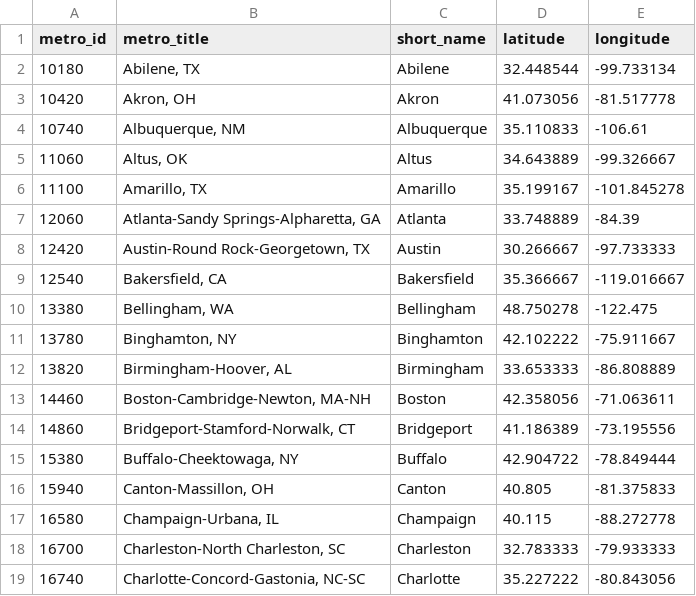
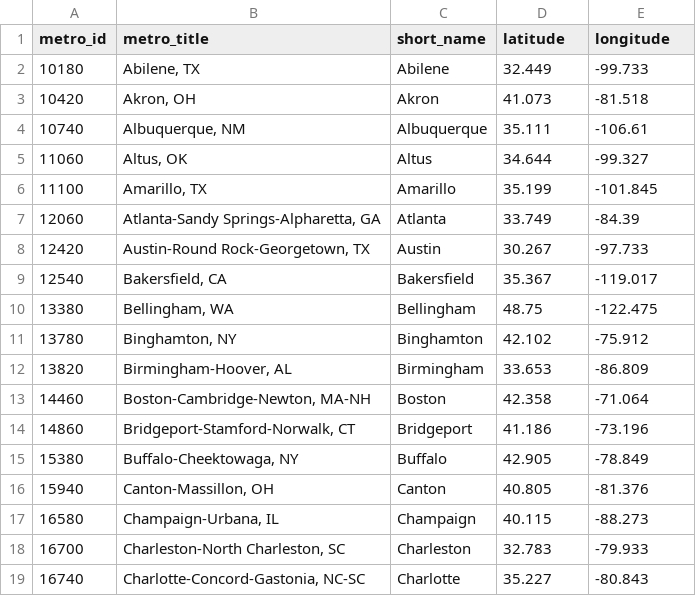
Before and after one commit to bogardpd/lodging_data_utils, a CSV file: data/metro_areas.csv, drawn as a sheet; only a part is shown; the diff covers the shown part only.

```diff
--- a/data/metro_areas.csv
+++ b/data/metro_areas.csv
@@ -1,19 +1,19 @@
 metro_id,metro_title,short_name,latitude,longitude
-10180,"Abilene, TX",Abilene,32.448544,-99.733134
-10420,"Akron, OH",Akron,41.073056,-81.517778
-10740,"Albuquerque, NM",Albuquerque,35.110833,-106.61
-11060,"Altus, OK",Altus,34.643889,-99.326667
-11100,"Amarillo, TX",Amarillo,35.199167,-101.845278
-12060,"Atlanta-Sandy Springs-Alpharetta, GA",Atlanta,33.748889,-84.39
-12420,"Austin-Round Rock-Georgetown, TX",Austin,30.266667,-97.733333
-12540,"Bakersfield, CA",Bakersfield,35.366667,-119.016667
-13380,"Bellingham, WA",Bellingham,48.750278,-122.475
-13780,"Binghamton, NY",Binghamton,42.102222,-75.911667
-13820,"Birmingham-Hoover, AL",Birmingham,33.653333,-86.808889
-14460,"Boston-Cambridge-Newton, MA-NH",Boston,42.358056,-71.063611
-14860,"Bridgeport-Stamford-Norwalk, CT",Bridgeport,41.186389,-73.195556
-15380,"Buffalo-Cheektowaga, NY",Buffalo,42.904722,-78.849444
-15940,"Canton-Massillon, OH",Canton,40.805,-81.375833
-16580,"Champaign-Urbana, IL",Champaign,40.115,-88.272778
-16700,"Charleston-North Charleston, SC",Charleston,32.783333,-79.933333
-16740,"Charlotte-Concord-Gastonia, NC-SC",Charlotte,35.227222,-80.843056
+10180,"Abilene, TX",Abilene,32.449,-99.733
+10420,"Akron, OH",Akron,41.073,-81.518
+10740,"Albuquerque, NM",Albuquerque,35.111,-106.61
+11060,"Altus, OK",Altus,34.644,-99.327
+11100,"Amarillo, TX",Amarillo,35.199,-101.845
+12060,"Atlanta-Sandy Springs-Alpharetta, GA",Atlanta,33.749,-84.39
+12420,"Austin-Round Rock-Georgetown, TX",Austin,30.267,-97.733
+12540,"Bakersfield, CA",Bakersfield,35.367,-119.017
+13380,"Bellingham, WA",Bellingham,48.75,-122.475
+13780,"Binghamton, NY",Binghamton,42.102,-75.912
+13820,"Birmingham-Hoover, AL",Birmingham,33.653,-86.809
+14460,"Boston-Cambridge-Newton, MA-NH",Boston,42.358,-71.064
+14860,"Bridgeport-Stamford-Norwalk, CT",Bridgeport,41.186,-73.196
+15380,"Buffalo-Cheektowaga, NY",Buffalo,42.905,-78.849
+15940,"Canton-Massillon, OH",Canton,40.805,-81.376
+16580,"Champaign-Urbana, IL",Champaign,40.115,-88.273
+16700,"Charleston-North Charleston, SC",Charleston,32.783,-79.933
+16740,"Charlotte-Concord-Gastonia, NC-SC",Charlotte,35.227,-80.843
```
Also changed, not shown: 166 edited cells elsewhere in this file, data/cities.csv, data/us_states.csv.
